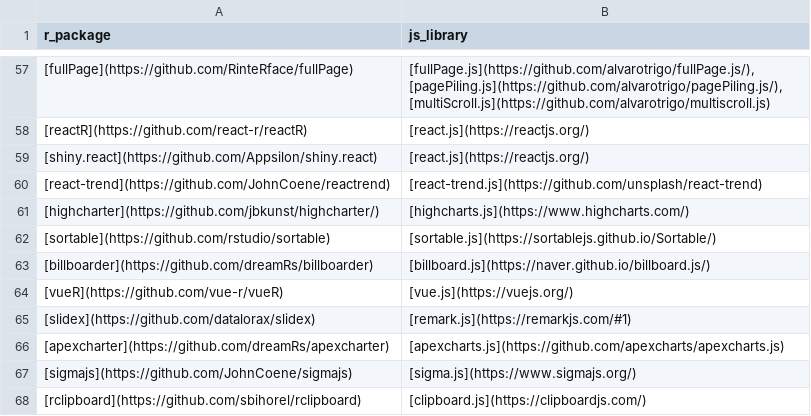
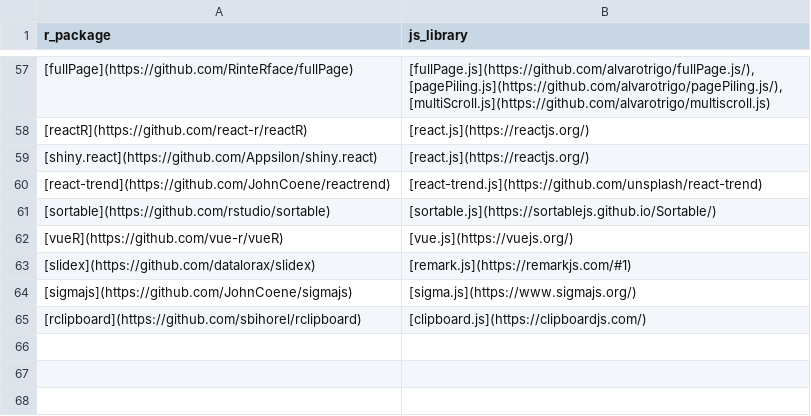
Before and after one commit to etiennebacher/awesome-R-JS-adaptation, a CSV file: other_packages.csv, drawn as a sheet; only a part is shown, gaps mark what is left out.

Commit message:
buffix: remove duplicated entried per request

```diff
--- a/other_packages.csv
+++ b/other_packages.csv
@@ -60,8 +60,5 @@ r_package,js_library
 [react-trend](https://github.com/JohnCoene/reactrend),[react-trend.js](https://github.com/unsplash/react-trend)
-[highcharter](https://github.com/jbkunst/highcharter/),[highcharts.js](https://www.highcharts.com/)
 [sortable](https://github.com/rstudio/sortable),[sortable.js](https://sortablejs.github.io/Sortable/)
-[billboarder](https://github.com/dreamRs/billboarder),[billboard.js](https://naver.github.io/billboard.js/)
 [vueR](https://github.com/vue-r/vueR),[vue.js](https://vuejs.org/)
 [slidex](https://github.com/datalorax/slidex),[remark.js](https://remarkjs.com/#1)
-[apexcharter](https://github.com/dreamRs/apexcharter),[apexcharts.js](https://github.com/apexcharts/apexcharts.js)
 [sigmajs](https://github.com/JohnCoene/sigmajs), [sigma.js](https://www.sigmajs.org/)
```
